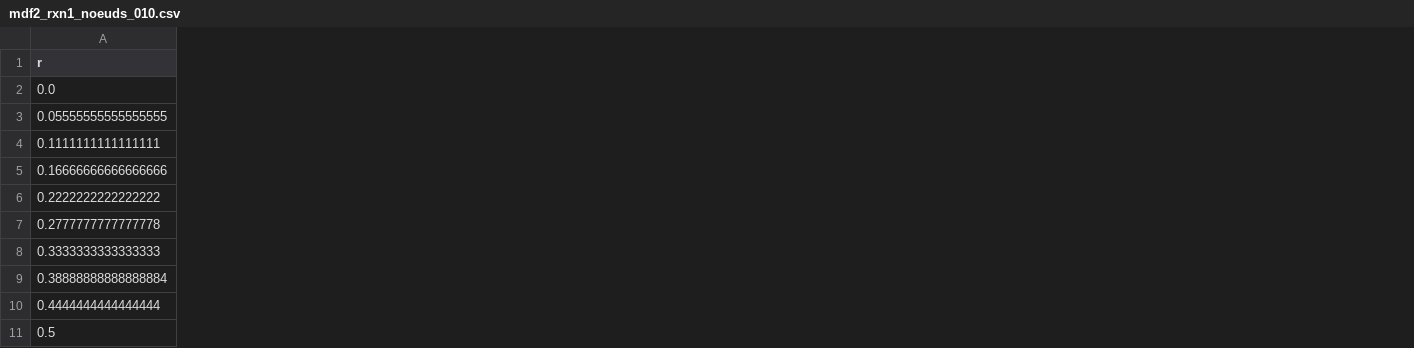
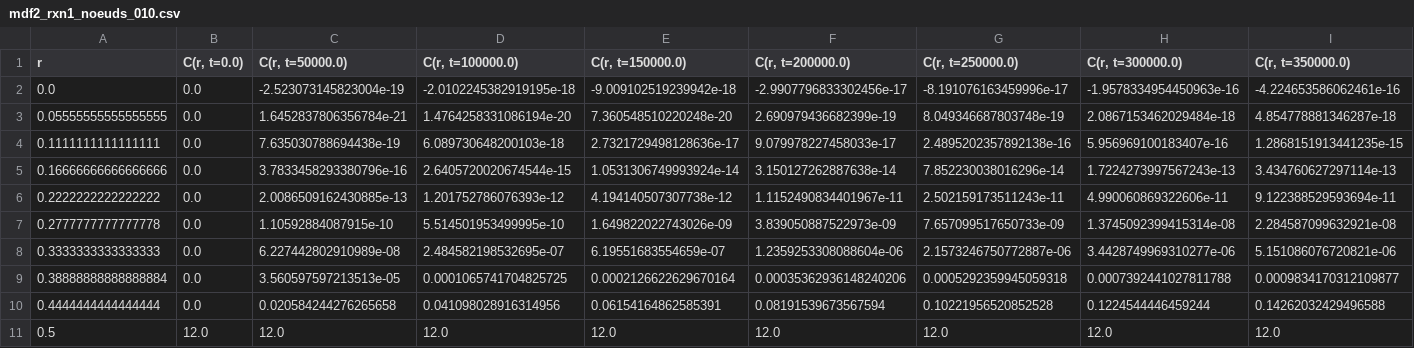
Before and after one commit to AymanBenkiran/MEC8211_Hiver2024_Devoir2, a CSV file: data/mdf2_rxn1_noeuds_010.csv, drawn as a sheet; only a part is shown; the diff covers the shown part only; the diff names each change by its address in the sheet, - before the commit and + after, or states it on an @@ line.

```diff
--- a/data/mdf2_rxn1_noeuds_010.csv
+++ b/data/mdf2_rxn1_noeuds_010.csv
+column B (C(r, t=0.0)), rows 2-11: 0.0 | 0.0 | 0.0 | 0.0 | 0.0 | 0.0 | 0.0 | 0.0 | 0.0 | 12.0
+column C (C(r, t=50000.0)), rows 2-11: -2.523073145823004e-19 | 1.6452837806356784e-21 | 7.635030788694438e-19 | 3.7833458293380796e-16 | 2.0086509162430885e-13 | 1.10592884087915e-10 | 6.227442802910989e-08 | 3.560597597213513e-05 | 0.020584244276265658 | 12.0
+column D (C(r, t=100000.0)), rows 2-11: -2.0102245382919195e-18 | 1.4764258331086194e-20 | 6.089730648200103e-18 | 2.6405720020674544e-15 | 1.201752786076393e-12 | 5.514501953499995e-10 | 2.484582198532695e-07 | 0.0001065741704825725 | 0.041098028916314956 | 12.0
+column E (C(r, t=150000.0)), rows 2-11: -9.009102519239942e-18 | 7.360548510220248e-20 | 2.7321729498128636e-17 | 1.0531306749993924e-14 | 4.194140507307738e-12 | 1.649822022743026e-09 | 6.19551683554659e-07 | 0.0002126622629670164 | 0.06154164862585391 | 12.0
+column F (C(r, t=200000.0)), rows 2-11: -2.9907796833302456e-17 | 2.690979436682399e-19 | 9.079978227458033e-17 | 3.150127262887638e-14 | 1.1152490834401967e-11 | 3.839050887522973e-09 | 1.2359253308088604e-06 | 0.00035362936148240206 | 0.08191539673567594 | 12.0
+column G (C(r, t=250000.0)), rows 2-11: -8.191076163459996e-17 | 8.049346687803748e-19 | 2.4895202357892138e-16 | 7.852230038016296e-14 | 2.502159173511243e-11 | 7.657099517650733e-09 | 2.1573246750772887e-06 | 0.0005292359945059318 | 0.10221956520852528 | 12.0
+column H (C(r, t=300000.0)), rows 2-11: -1.9578334954450963e-16 | 2.0867153462029484e-18 | 5.956969100183407e-16 | 1.7224273997567243e-13 | 4.990060869322606e-11 | 1.3745092399415314e-08 | 3.4428749969310277e-06 | 0.0007392441027811788 | 0.1224544446459244 | 12.0
+column I (C(r, t=350000.0)), rows 2-11: -4.224653586062461e-16 | 4.854778881346287e-18 | 1.2868151913441235e-15 | 3.434760627297114e-13 | 9.122388529593694e-11 | 2.284587099632921e-08 | 5.151086076720821e-06 | 0.0009834170312109877 | 0.14262032429496588 | 12.0
```
Also changed, not shown: 12 added columns and 1 edited cell elsewhere in this file, data/mdf2_rxn1_noeuds_020.csv, data/mdf2_rxn1_noeuds_040.csv, 11 other files.
